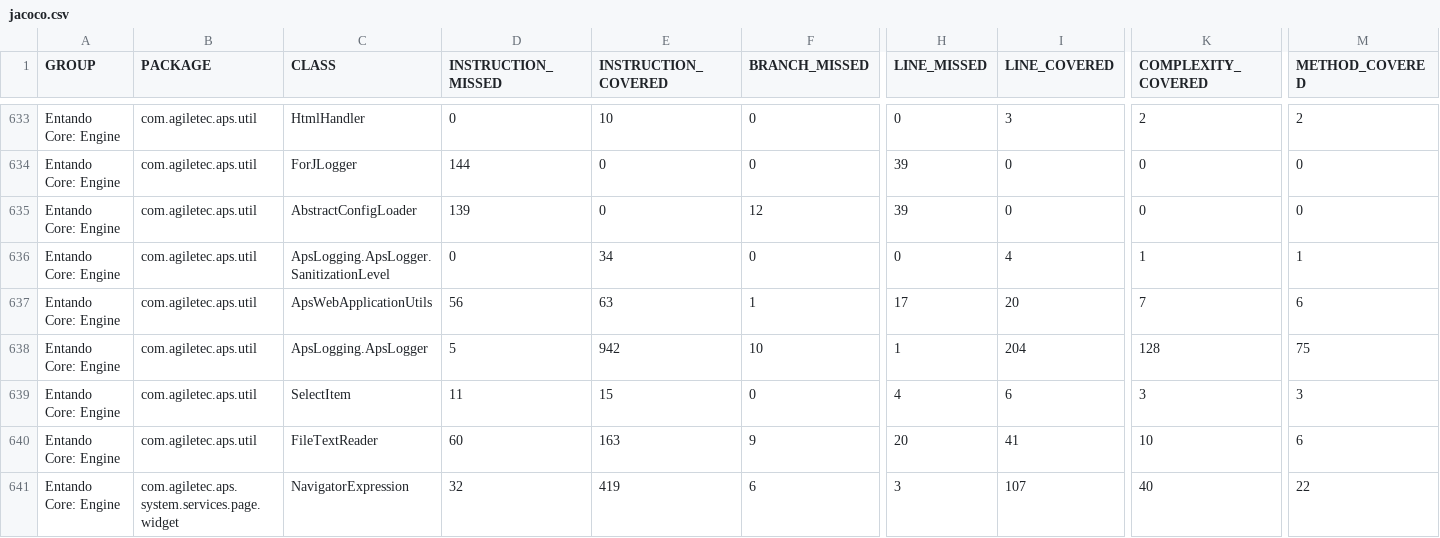
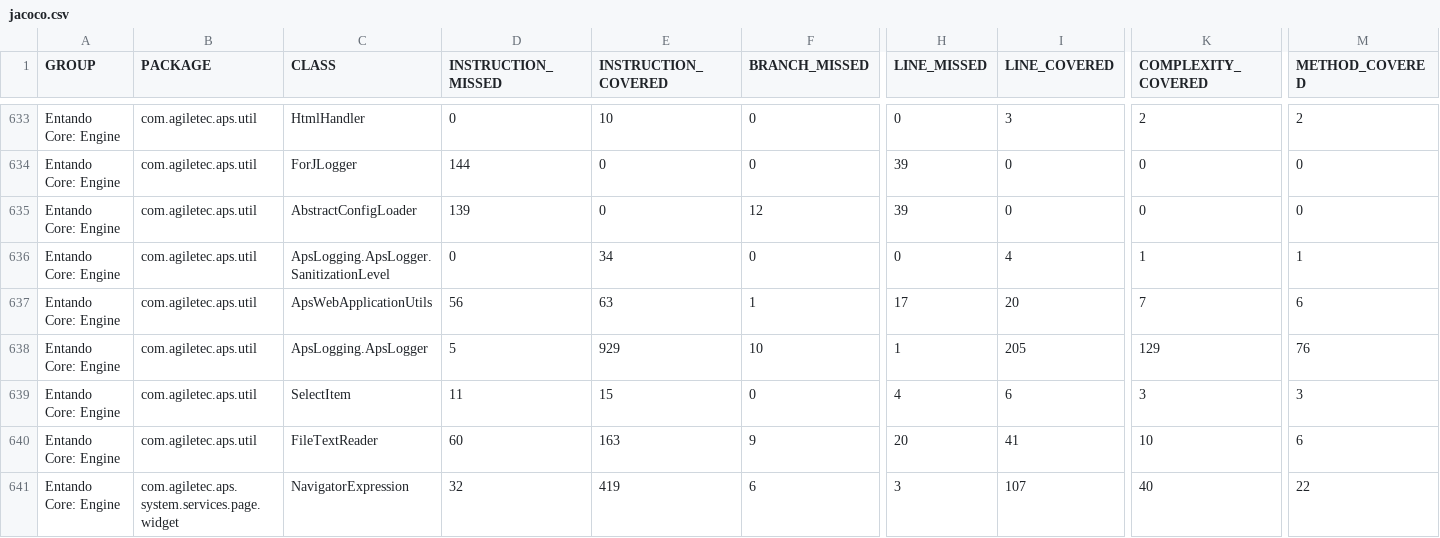
Before and after one commit to entando-k8s-infrastructure/devops-results, a CSV file: entando-engine/PR-34/jacoco/jacoco.csv, drawn as a sheet; only a part is shown, gaps mark what is left out; the diff names each change by its address in the sheet, - before the commit and + after, or states it on an @@ line.

Commit message:
Publishing files for path entando-engine/PR-34

```diff
--- a/entando-engine/PR-34/jacoco/jacoco.csv
+++ b/entando-engine/PR-34/jacoco/jacoco.csv
-E638 (INSTRUCTION_COVERED): 942
+E638 (INSTRUCTION_COVERED): 929
-I638 (LINE_COVERED): 204
+I638 (LINE_COVERED): 205
-K638 (COMPLEXITY_COVERED): 128
+K638 (COMPLEXITY_COVERED): 129
-M638 (METHOD_COVERED): 75
+M638 (METHOD_COVERED): 76
```
Also changed, not shown: 21 other files.
